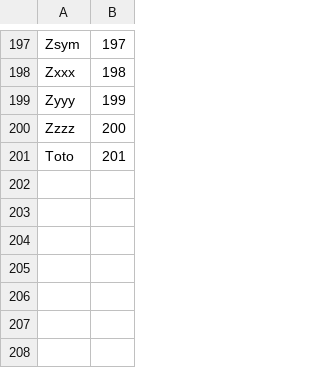
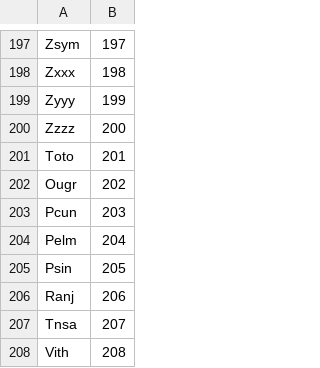
Before and after one commit to ExM/NLanguageTag, a CSV file: SourceCodeRenderer/SubtagRegistry/FixedEnumCodes/Script.csv, drawn as a sheet; only a part is shown, gaps mark what is left out.

```diff
--- a/SourceCodeRenderer/SubtagRegistry/FixedEnumCodes/Script.csv
+++ b/SourceCodeRenderer/SubtagRegistry/FixedEnumCodes/Script.csv
@@ -201 +201,8 @@ Zzzz,200
 Toto,201
+Ougr,202
+Pcun,203
+Pelm,204
+Psin,205
+Ranj,206
+Tnsa,207
+Vith,208
```
Also changed, not shown: SourceCodeRenderer/SubtagRegistry/FixedEnumCodes/Language.csv, SourceCodeRenderer/SubtagRegistry/FixedEnumCodes/Variant.csv, 16 other files.
